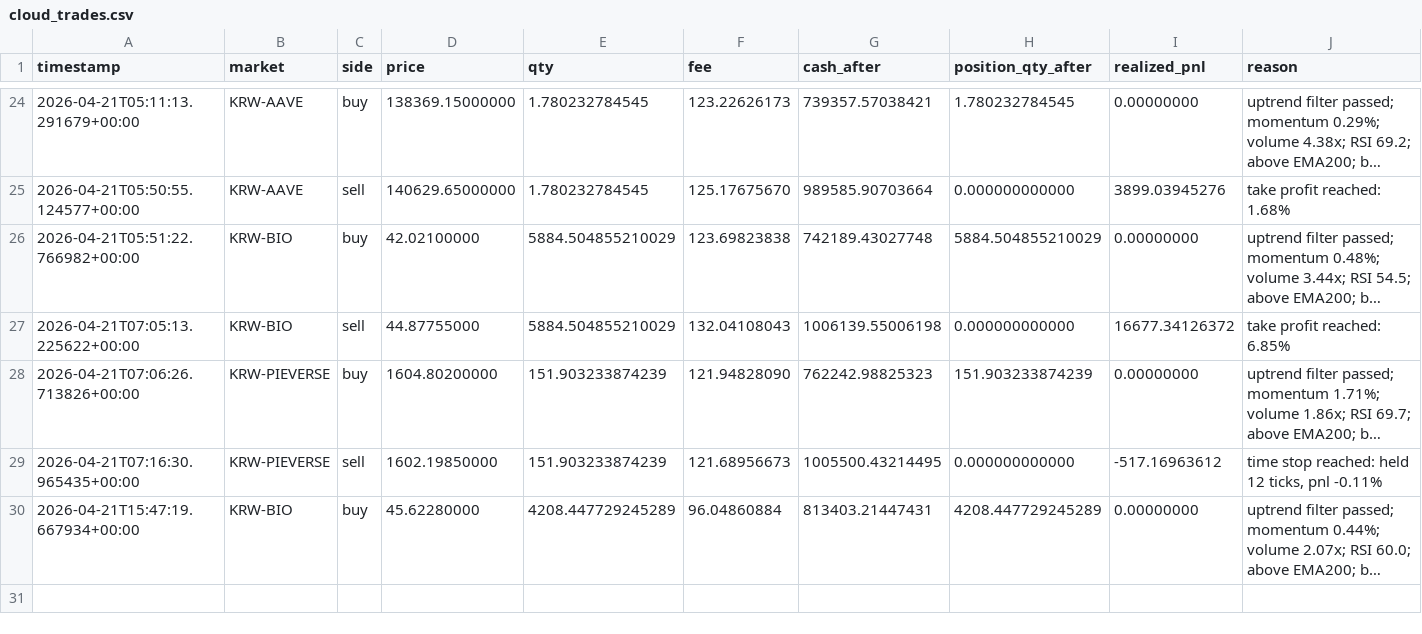
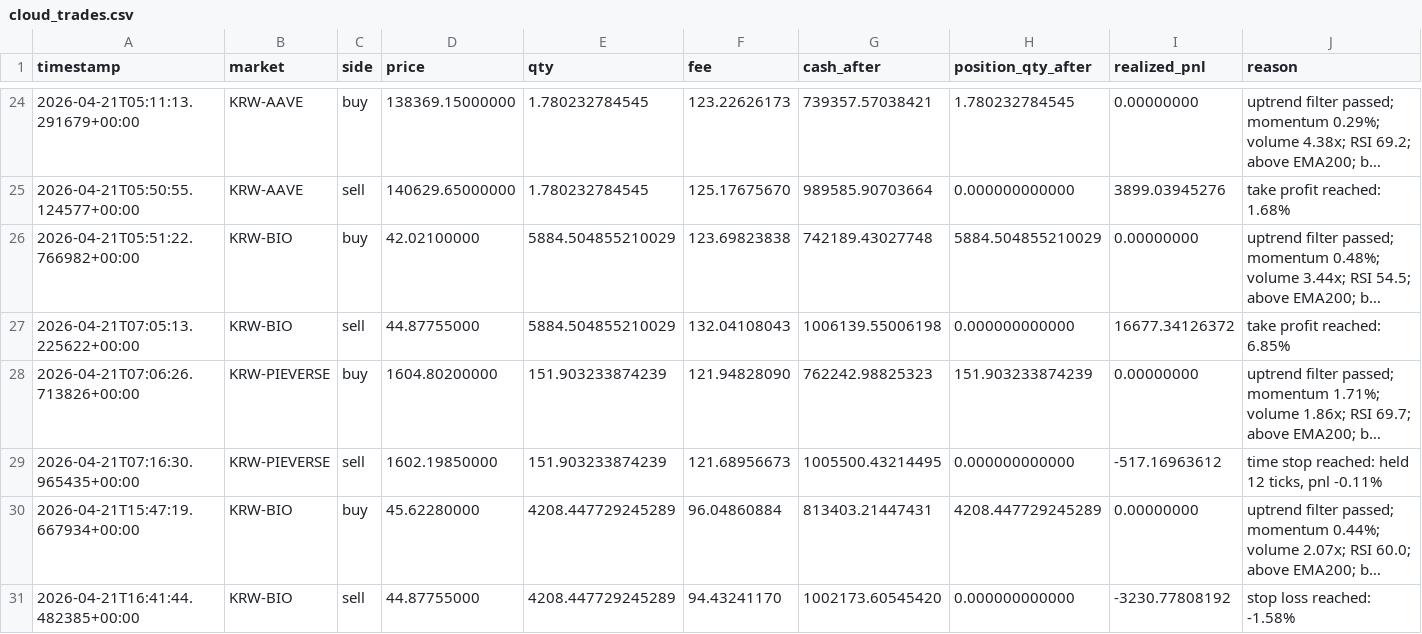
Before and after one commit to SangJunPark1/coin-backup-20260422, a CSV file: 2026-04-19-3d-r/data/cloud_trades.csv, drawn as a sheet; only a part is shown, gaps mark what is left out; long unchanged cells end in …; the diff names each change by its address in the sheet, - before the commit and + after, or states it on an @@ line.

```diff
--- a/2026-04-19-3d-r/data/cloud_trades.csv
+++ b/2026-04-19-3d-r/data/cloud_trades.csv
+row 31: 2026-04-21T16:41:44.482385+00:00 | KRW-BIO | sell | 44.87755000 | 4208.447729245289 | 94.43241170 | 1002173.60545420 | 0.000000000000 | -3230.77808192 | stop loss reached: -1.58%
```
Also changed, not shown: 4 other files.
